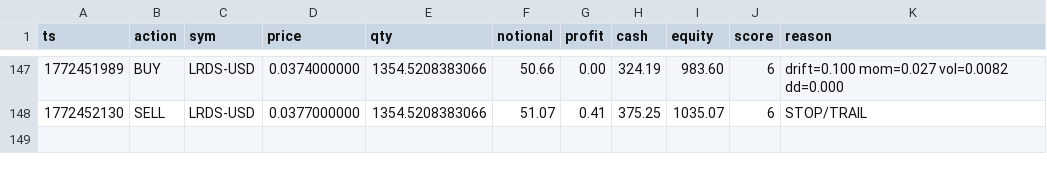
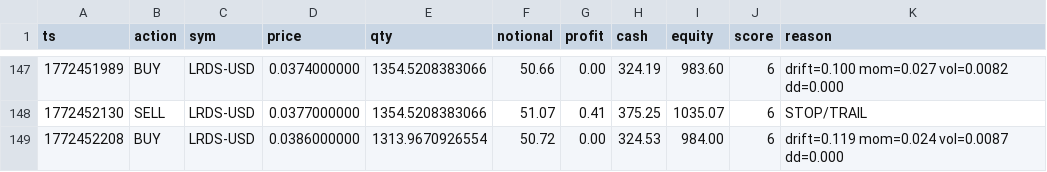
Before and after one commit to joshuadobbs056-ctrl/coin-sniper-data, a CSV file: trade_history.csv, drawn as a sheet; only a part is shown, gaps mark what is left out; the diff names each change by its address in the sheet, - before the commit and + after, or states it on an @@ line.

Commit message:
update trade_history.csv

```diff
--- a/trade_history.csv
+++ b/trade_history.csv
+row 149: 1772452208 | BUY | LRDS-USD | 0.0386000000 | 1313.9670926554 | 50.72 | 0.00 | 324.53 | 984.00 | 6 | drift=0.119 mom=0.024 vol=0.0087 dd=0.000
```
